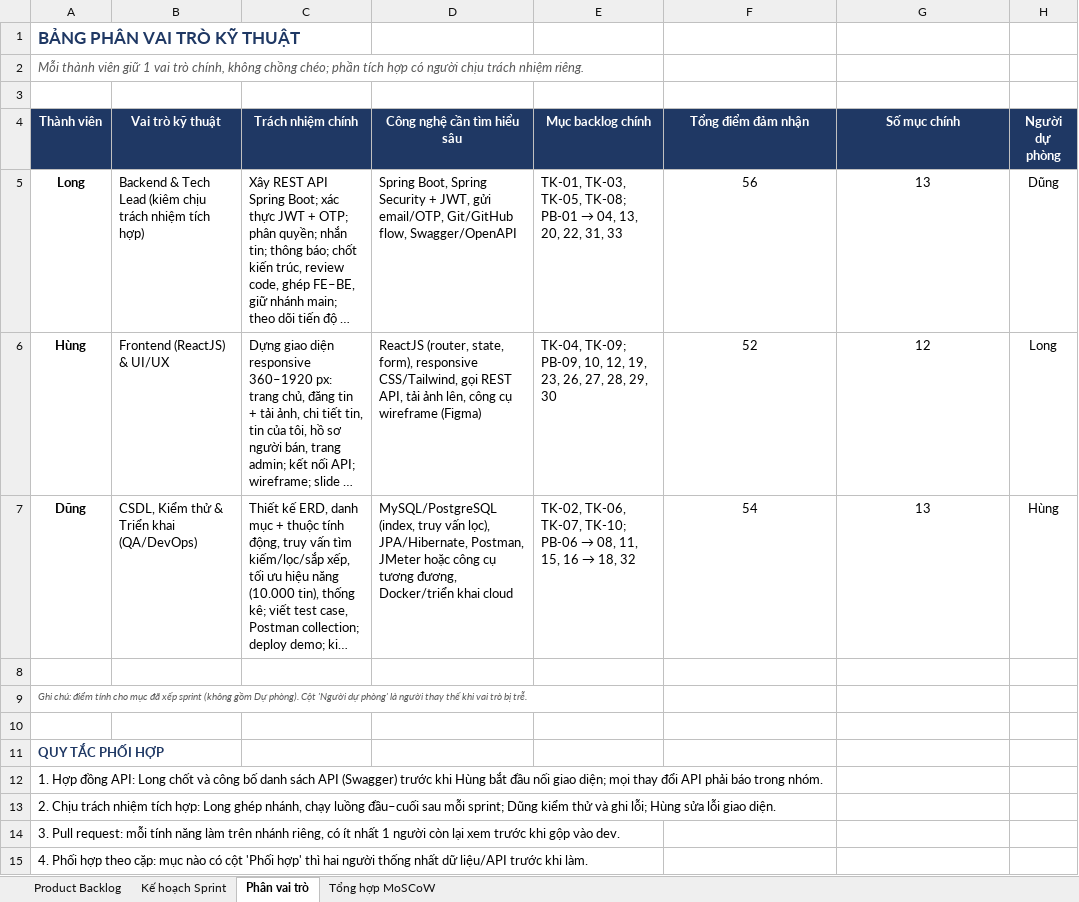
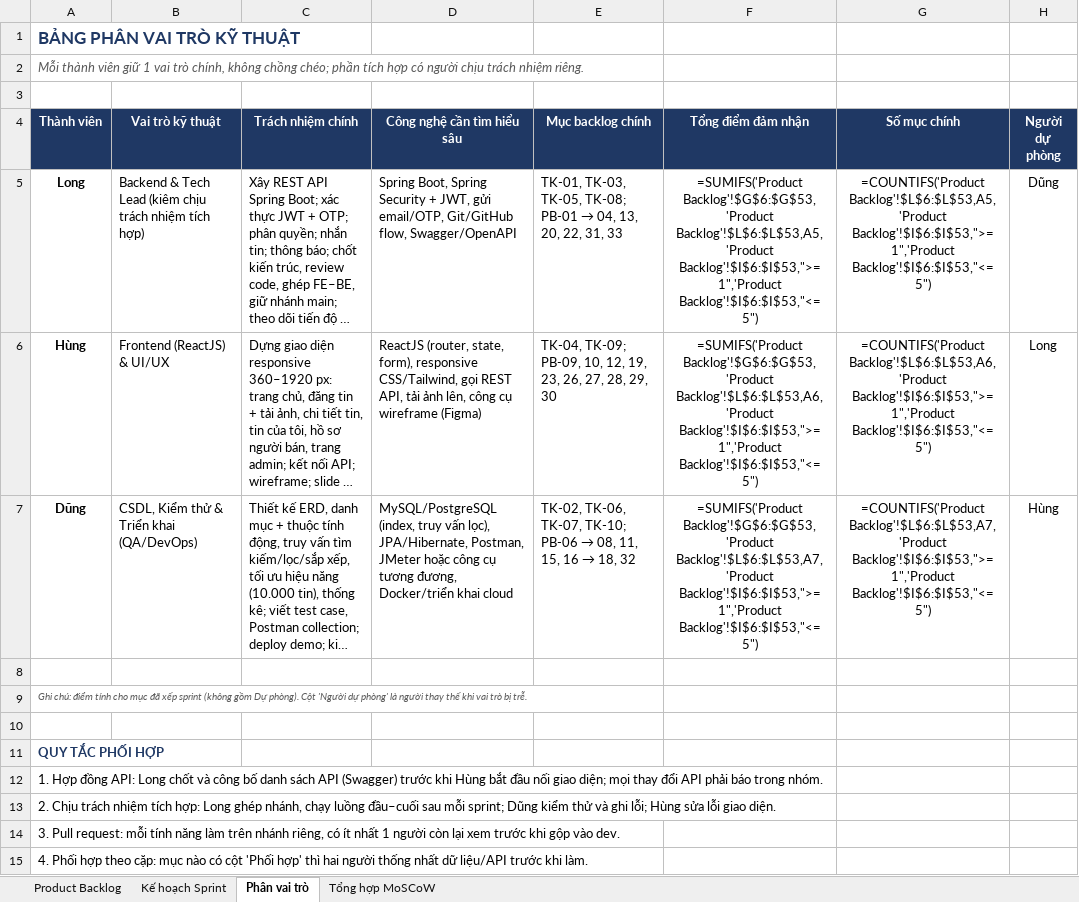
Before and after one commit to long191105/student-parttime-marketplace, an Excel workbook: docs/Buoi3_Backlog_KeHoachSprint_ChoHoi.xlsx, sheet Phân vai trò, drawn as a sheet; long unchanged cells end in …; values as stored, in another font and other column widths than the file's, no borders; formulas without a stored value are shown as written; the diff names each change by its address in the sheet, - before the commit and + after, or states it on an @@ line.

Commit message:
docs: chỉnh sửa tài liệu ProductBacklog

```diff
--- a/docs/Buoi3_Backlog_KeHoachSprint_ChoHoi.xlsx (sheet Phân vai trò)
+++ b/docs/Buoi3_Backlog_KeHoachSprint_ChoHoi.xlsx (sheet Phân vai trò)
-F5 (Tổng điểm đảm nhận): 56
+F5 (Tổng điểm đảm nhận): =SUMIFS('Product Backlog'!$G$6:$G$53,'Product Backlog'!$L$6:$L$53,A5,'Product Backlog'!$I$6:$I$53,">=1",'Product Backlog'!$I$6:$I$53,"<=5")
-G5 (Số mục chính): 13
+G5 (Số mục chính): =COUNTIFS('Product Backlog'!$L$6:$L$53,A5,'Product Backlog'!$I$6:$I$53,">=1",'Product Backlog'!$I$6:$I$53,"<=5")
-F6 (Tổng điểm đảm nhận): 52
+F6 (Tổng điểm đảm nhận): =SUMIFS('Product Backlog'!$G$6:$G$53,'Product Backlog'!$L$6:$L$53,A6,'Product Backlog'!$I$6:$I$53,">=1",'Product Backlog'!$I$6:$I$53,"<=5")
-G6 (Số mục chính): 12
+G6 (Số mục chính): =COUNTIFS('Product Backlog'!$L$6:$L$53,A6,'Product Backlog'!$I$6:$I$53,">=1",'Product Backlog'!$I$6:$I$53,"<=5")
-F7 (Tổng điểm đảm nhận): 54
+F7 (Tổng điểm đảm nhận): =SUMIFS('Product Backlog'!$G$6:$G$53,'Product Backlog'!$L$6:$L$53,A7,'Product Backlog'!$I$6:$I$53,">=1",'Product Backlog'!$I$6:$I$53,"<=5")
-G7 (Số mục chính): 13
+G7 (Số mục chính): =COUNTIFS('Product Backlog'!$L$6:$L$53,A7,'Product Backlog'!$I$6:$I$53,">=1",'Product Backlog'!$I$6:$I$53,"<=5")
```
Also changed, not shown: sheet Kế hoạch Sprint, sheet Product Backlog, sheet Tổng hợp MoSCoW, charts or pictures.
